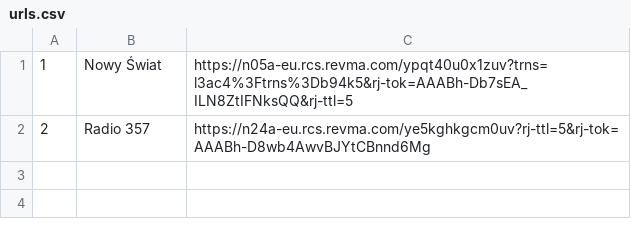
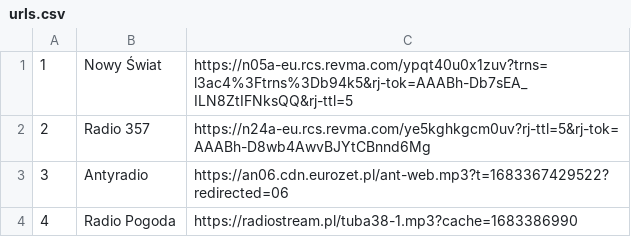
Before and after one commit to Gruszecki/Janka, a CSV file: urls.csv, drawn as a sheet; the diff names each change by its address in the sheet, - before the commit and + after, or states it on an @@ line.

```diff
--- a/urls.csv
+++ b/urls.csv
+row 3: 3 | Antyradio | https://an06.cdn.eurozet.pl/ant-web.mp3?t=1683367429522?redirected=06
+row 4: 4 | Radio Pogoda | https://radiostream.pl/tuba38-1.mp3?cache=1683386990
```
Also changed, not shown: 2 other files.
